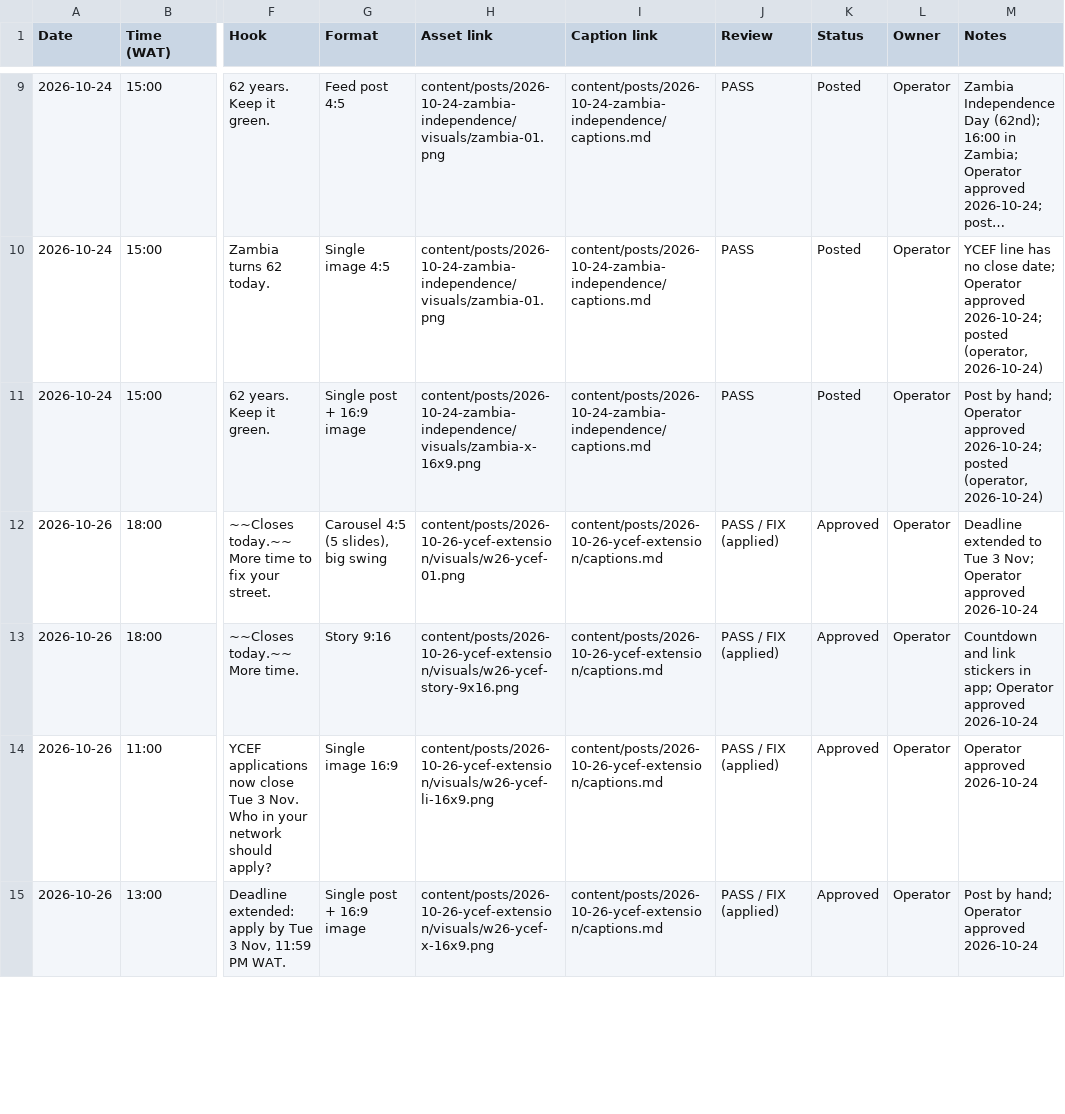
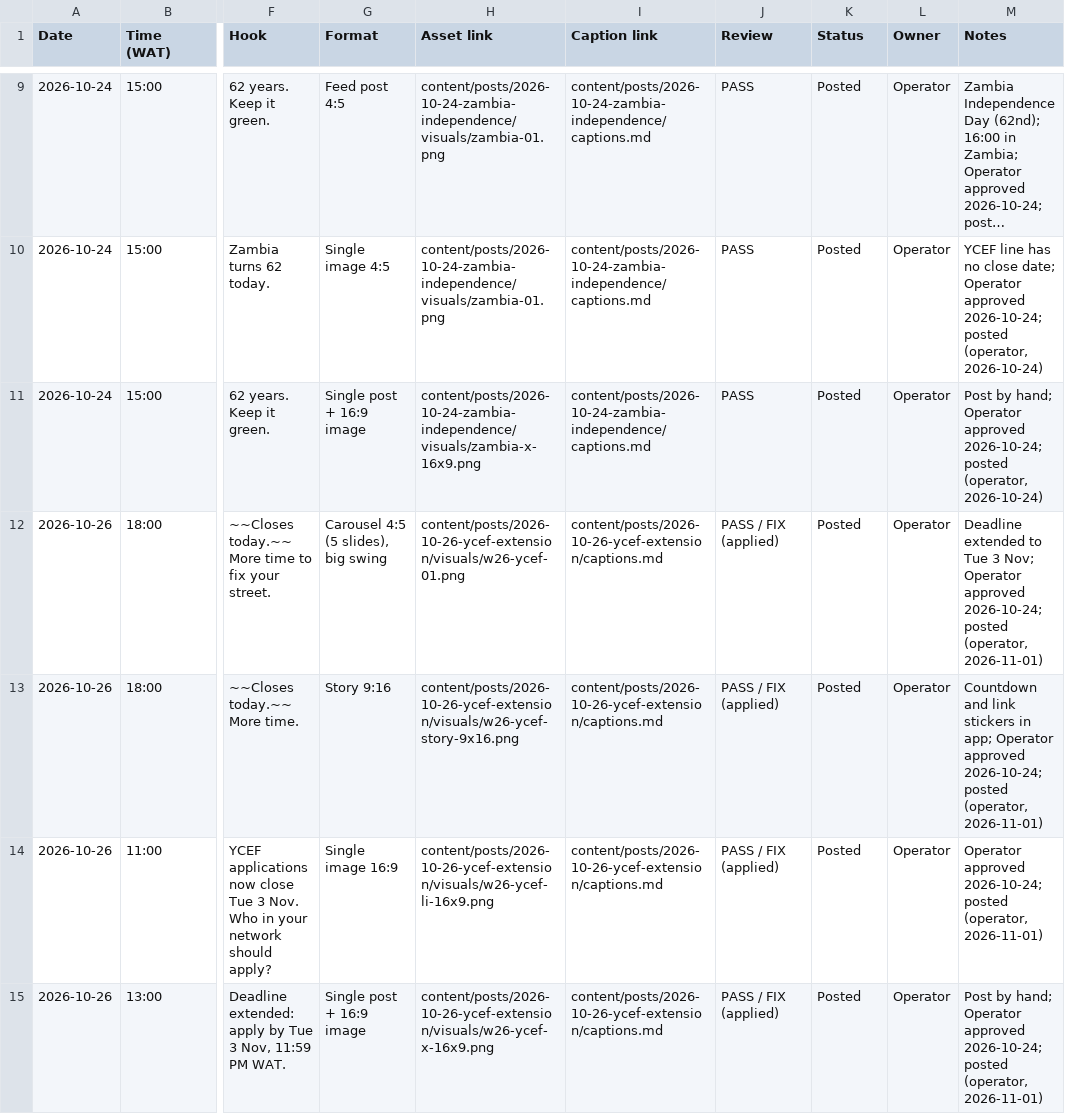
Before and after one commit to tahyotthob/jomo-social, a CSV file: content/calendar/calendar.csv, drawn as a sheet; only a part is shown, gaps mark what is left out; long unchanged cells end in …; the diff covers the shown part only; the diff names each change by its address in the sheet, - before the commit and + after, or states it on an @@ line.

```diff
--- a/content/calendar/calendar.csv
+++ b/content/calendar/calendar.csv
-K12:K15 (Status): Approved
+K12:K15 (Status): Posted
-M12 (Notes): …Operator approved 2026-10-24
+M12 (Notes): …Operator approved 2026-10-24; posted (operator, 2026-11-01)
-M13 (Notes): …Operator approved 2026-10-24
+M13 (Notes): …Operator approved 2026-10-24; posted (operator, 2026-11-01)
-M14 (Notes): Operator approved 2026-10-24
+M14 (Notes): Operator approved 2026-10-24; posted (operator, 2026-11-01)
-M15 (Notes): …Operator approved 2026-10-24
+M15 (Notes): …Operator approved 2026-10-24; posted (operator, 2026-11-01)
```
Also changed, not shown: 13 edited cells elsewhere in this file.
